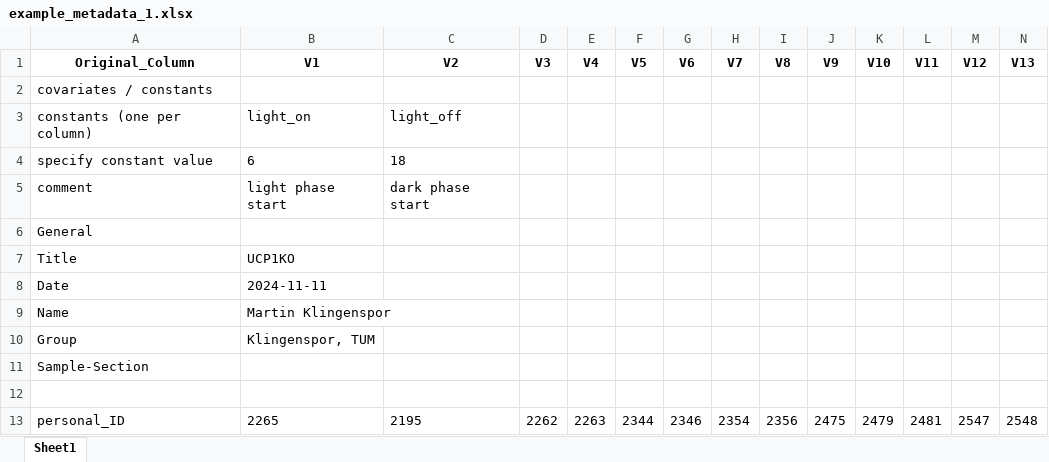
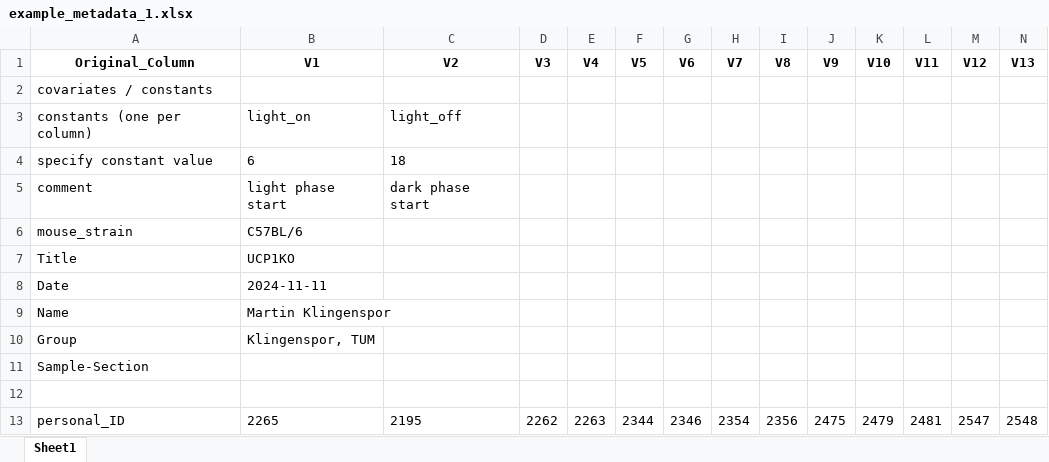
Before and after one commit to stephanmg/calorimetry, an Excel workbook: example_data/UCP1KO/example_metadata_1.xlsx, sheet Sheet1, drawn as a sheet; only a part is shown; values as stored, in another font and other column widths than the file's, no borders; removed rows and columns are numbered as before the commit, all else as after; rows hold the shown columns only; the diff names each change by its address in the sheet, - before the commit and + after, or states it on an @@ line.

```diff
--- a/example_data/UCP1KO/example_metadata_1.xlsx (sheet Sheet1)
+++ b/example_data/UCP1KO/example_metadata_1.xlsx (sheet Sheet1)
-row 6: General
+row 6: mouse_strain | C57BL/6
```
Also changed, not shown: example_data/DAKO/example_metadata_2.xlsx.
